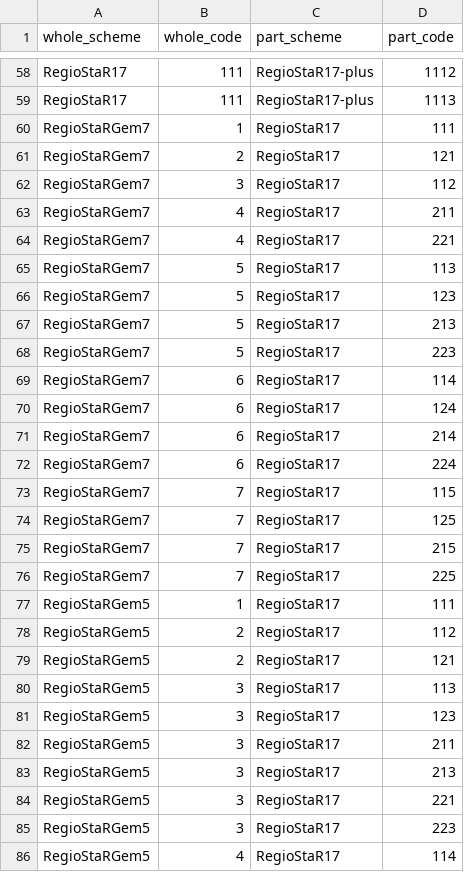
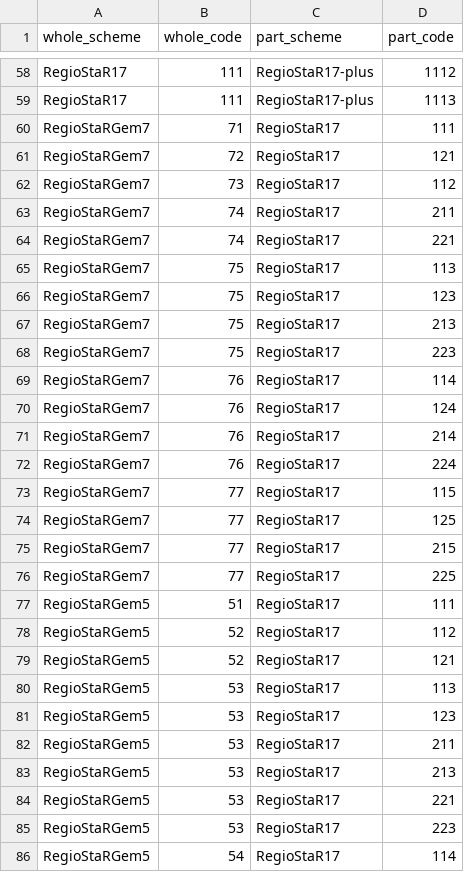
Before and after one commit to mobydex/RegioStaR-RDF, a CSV file: ontology/aggregates.csv, drawn as a sheet; only a part is shown, gaps mark what is left out; the diff covers the shown part only.

Commit message:
Fixed Gem codes, added mappings for scheme-labels

```diff
--- a/ontology/aggregates.csv
+++ b/ontology/aggregates.csv
@@ -59,28 +59,28 @@ RegioStaR17,111,RegioStaR17-plus,1112
 RegioStaR17,111,RegioStaR17-plus,1113
-RegioStaRGem7,1,RegioStaR17,111
-RegioStaRGem7,2,RegioStaR17,121
-RegioStaRGem7,3,RegioStaR17,112
-RegioStaRGem7,4,RegioStaR17,211
-RegioStaRGem7,4,RegioStaR17,221
-RegioStaRGem7,5,RegioStaR17,113
-RegioStaRGem7,5,RegioStaR17,123
-RegioStaRGem7,5,RegioStaR17,213
-RegioStaRGem7,5,RegioStaR17,223
-RegioStaRGem7,6,RegioStaR17,114
-RegioStaRGem7,6,RegioStaR17,124
-RegioStaRGem7,6,RegioStaR17,214
-RegioStaRGem7,6,RegioStaR17,224
-RegioStaRGem7,7,RegioStaR17,115
-RegioStaRGem7,7,RegioStaR17,125
-RegioStaRGem7,7,RegioStaR17,215
-RegioStaRGem7,7,RegioStaR17,225
-RegioStaRGem5,1,RegioStaR17,111
-RegioStaRGem5,2,RegioStaR17,112
-RegioStaRGem5,2,RegioStaR17,121
-RegioStaRGem5,3,RegioStaR17,113
-RegioStaRGem5,3,RegioStaR17,123
-RegioStaRGem5,3,RegioStaR17,211
-RegioStaRGem5,3,RegioStaR17,213
-RegioStaRGem5,3,RegioStaR17,221
-RegioStaRGem5,3,RegioStaR17,223
-RegioStaRGem5,4,RegioStaR17,114
+RegioStaRGem7,71,RegioStaR17,111
+RegioStaRGem7,72,RegioStaR17,121
+RegioStaRGem7,73,RegioStaR17,112
+RegioStaRGem7,74,RegioStaR17,211
+RegioStaRGem7,74,RegioStaR17,221
+RegioStaRGem7,75,RegioStaR17,113
+RegioStaRGem7,75,RegioStaR17,123
+RegioStaRGem7,75,RegioStaR17,213
+RegioStaRGem7,75,RegioStaR17,223
+RegioStaRGem7,76,RegioStaR17,114
+RegioStaRGem7,76,RegioStaR17,124
+RegioStaRGem7,76,RegioStaR17,214
+RegioStaRGem7,76,RegioStaR17,224
+RegioStaRGem7,77,RegioStaR17,115
+RegioStaRGem7,77,RegioStaR17,125
+RegioStaRGem7,77,RegioStaR17,215
+RegioStaRGem7,77,RegioStaR17,225
+RegioStaRGem5,51,RegioStaR17,111
+RegioStaRGem5,52,RegioStaR17,112
+RegioStaRGem5,52,RegioStaR17,121
+RegioStaRGem5,53,RegioStaR17,113
+RegioStaRGem5,53,RegioStaR17,123
+RegioStaRGem5,53,RegioStaR17,211
+RegioStaRGem5,53,RegioStaR17,213
+RegioStaRGem5,53,RegioStaR17,221
+RegioStaRGem5,53,RegioStaR17,223
+RegioStaRGem5,54,RegioStaR17,114
```
Also changed, not shown: 7 edited cells elsewhere in this file, ontology/scheme-labels.csv, 4 other files.
